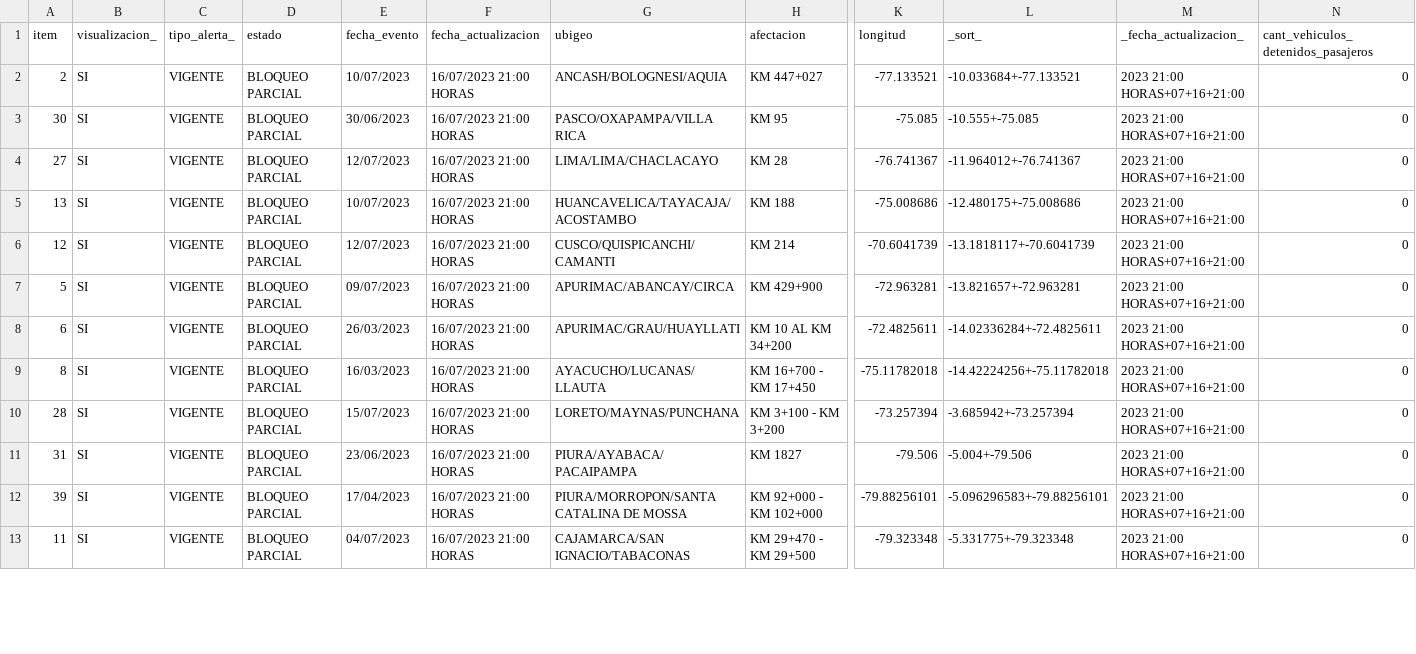
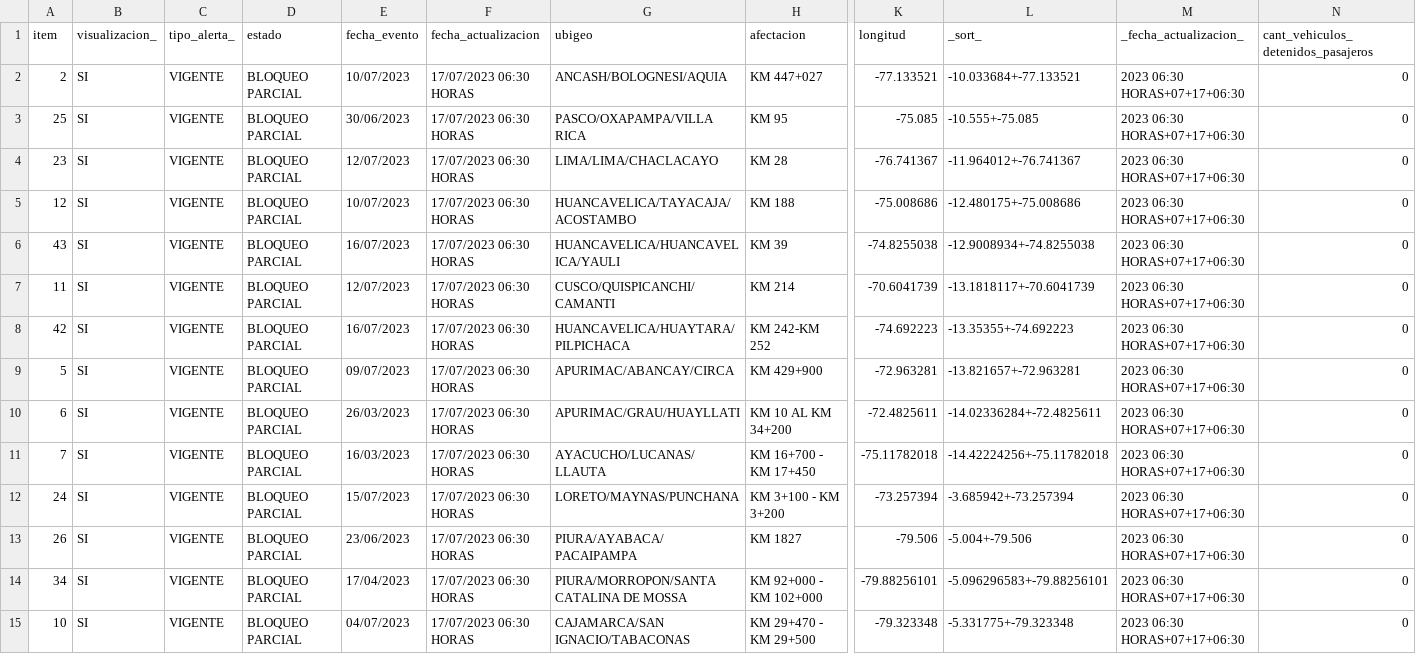
Before and after one commit to annaabsi/scraper-sutran, a CSV file: resultados_flourish/resultados_climatologico_flourish.csv, drawn as a sheet; only a part is shown, gaps mark what is left out; addresses are those after the commit; rows hold the shown columns only; the diff covers the shown part only; the diff names each change by its address in the sheet, - before the commit and + after, or states it on an @@ line.

```diff
--- a/resultados_flourish/resultados_climatologico_flourish.csv
+++ b/resultados_flourish/resultados_climatologico_flourish.csv
-F2:F5 (fecha_actualizacion): 16/07/2023 21:00 HORAS
+F2:F5 (fecha_actualizacion): 17/07/2023 06:30 HORAS
-M2:M5 (_fecha_actualizacion_): 2023 21:00 HORAS+07+16+21:00
+M2:M5 (_fecha_actualizacion_): 2023 06:30 HORAS+07+17+06:30
-A3 (item): 30
+A3 (item): 25
-A4 (item): 27
+A4 (item): 23
-A5 (item): 13
+A5 (item): 12
+row 6: 43 | SI | VIGENTE | BLOQUEO PARCIAL | 16/07/2023 | 17/07/2023 06:30 HORAS | HUANCAVELICA/HUANCAVELICA/YAULI | KM 39 | -74.8255038 | -12.9008934+-74.8255038 | 2023 06:30 HORAS+07+17+06:30 | 0
-A7 (item): 12
+A7 (item): 11
-F7 (fecha_actualizacion): 16/07/2023 21:00 HORAS
+F7 (fecha_actualizacion): 17/07/2023 06:30 HORAS
-M7 (_fecha_actualizacion_): 2023 21:00 HORAS+07+16+21:00
+M7 (_fecha_actualizacion_): 2023 06:30 HORAS+07+17+06:30
+row 8: 42 | SI | VIGENTE | BLOQUEO PARCIAL | 16/07/2023 | 17/07/2023 06:30 HORAS | HUANCAVELICA/HUAYTARA/PILPICHACA | KM 242-KM 252 | -74.692223 | -13.35355+-74.692223 | 2023 06:30 HORAS+07+17+06:30 | 0
-F9:F15 (fecha_actualizacion): 16/07/2023 21:00 HORAS
+F9:F15 (fecha_actualizacion): 17/07/2023 06:30 HORAS
-M9:M15 (_fecha_actualizacion_): 2023 21:00 HORAS+07+16+21:00
+M9:M15 (_fecha_actualizacion_): 2023 06:30 HORAS+07+17+06:30
-A11 (item): 8
+A11 (item): 7
-A12 (item): 28
+A12 (item): 24
-A13 (item): 31
+A13 (item): 26
-A14 (item): 39
+A14 (item): 34
-A15 (item): 11
+A15 (item): 10
```
Also changed, not shown: 64 edited cells elsewhere in this file, 2 other files.
